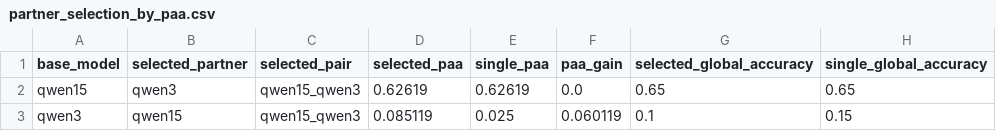
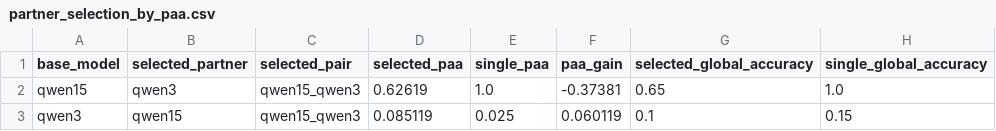
Before and after one commit to sushilb404/llm_cultural_debate, a CSV file: results/analysis/partner_selection_by_paa.csv, drawn as a sheet.

```diff
--- a/results/analysis/partner_selection_by_paa.csv
+++ b/results/analysis/partner_selection_by_paa.csv
@@ -1,3 +1,3 @@
 base_model,selected_partner,selected_pair,selected_paa,single_paa,paa_gain,selected_global_accuracy,single_global_accuracy
-qwen15,qwen3,qwen15_qwen3,0.62619,0.62619,0.0,0.65,0.65
+qwen15,qwen3,qwen15_qwen3,0.62619,1.0,-0.37381,0.65,1.0
 qwen3,qwen15,qwen15_qwen3,0.085119,0.025,0.060119,0.1,0.15
```
Also changed, not shown: results/analysis/debate_parity_gain.csv, 21 other files.
